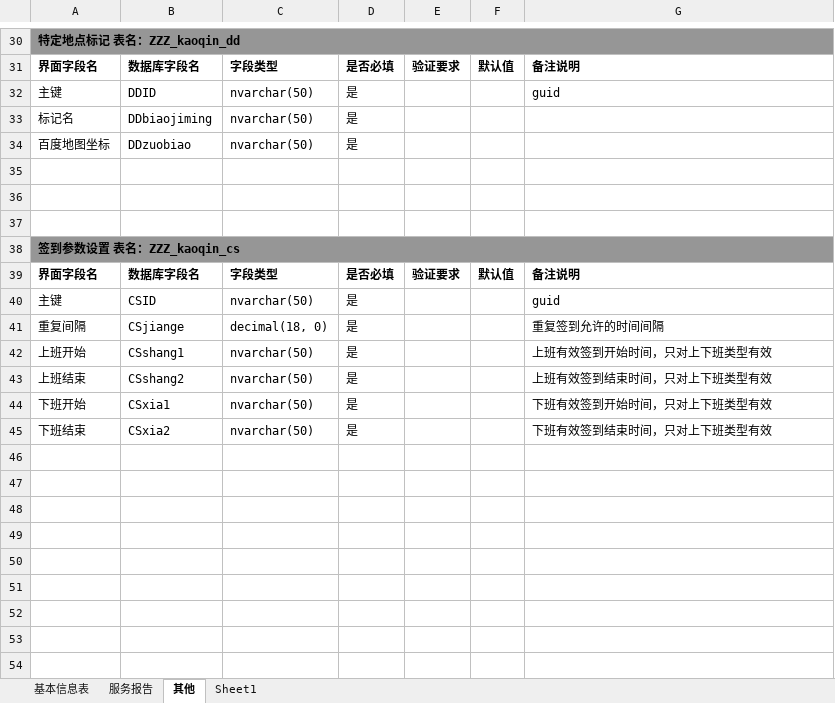
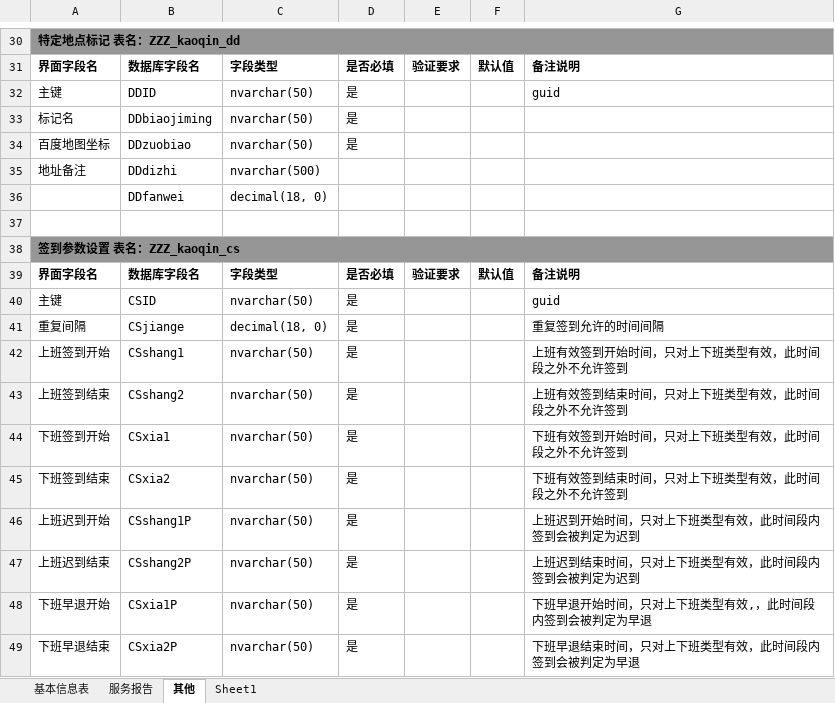
Before and after one commit to gotodk/shfw, an Excel workbook: 数据库结构.xlsx, sheet 其他, drawn as a sheet; only a part is shown, gaps mark what is left out; values as stored, in another font and other column widths than the file's, no borders; the diff names each change by its address in the sheet, - before the commit and + after, or states it on an @@ line.

```diff
--- a/数据库结构.xlsx (sheet 其他)
+++ b/数据库结构.xlsx (sheet 其他)
-row 35: (empty)
+row 35: 地址备注 | DDdizhi | nvarchar(500)
-row 36: (empty)
+row 36:  | DDfanwei | decimal(18, 0)
-A42: 上班开始
+A42: 上班签到开始
-G42: 上班有效签到开始时间，只对上下班类型有效
+G42: 上班有效签到开始时间，只对上下班类型有效，此时间段之外不允许签到
-A43: 上班结束
+A43: 上班签到结束
-G43: 上班有效签到结束时间，只对上下班类型有效
+G43: 上班有效签到结束时间，只对上下班类型有效，此时间段之外不允许签到
-A44: 下班开始
+A44: 下班签到开始
-G44: 下班有效签到开始时间，只对上下班类型有效
+G44: 下班有效签到开始时间，只对上下班类型有效，此时间段之外不允许签到
-A45: 下班结束
+A45: 下班签到结束
-G45: 下班有效签到结束时间，只对上下班类型有效
+G45: 下班有效签到结束时间，只对上下班类型有效，此时间段之外不允许签到
+row 46: 上班迟到开始 | CSshang1P | nvarchar(50) | 是 |  |  | 上班迟到开始时间，只对上下班类型有效，此时间段内签到会被判定为迟到
+row 47: 上班迟到结束 | CSshang2P | nvarchar(50) | 是 |  |  | 上班迟到结束时间，只对上下班类型有效，此时间段内签到会被判定为迟到
+row 48: 下班早退开始 | CSxia1P | nvarchar(50) | 是 |  |  | 下班早退开始时间，只对上下班类型有效,，此时间段内签到会被判定为早退
+row 49: 下班早退结束 | CSxia2P | nvarchar(50) | 是 |  |  | 下班早退结束时间，只对上下班类型有效，此时间段内签到会被判定为早退
```
Also changed, not shown: 2 other files.
